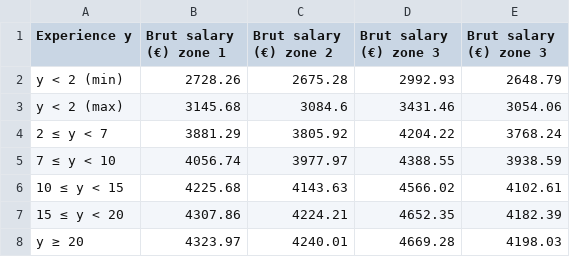
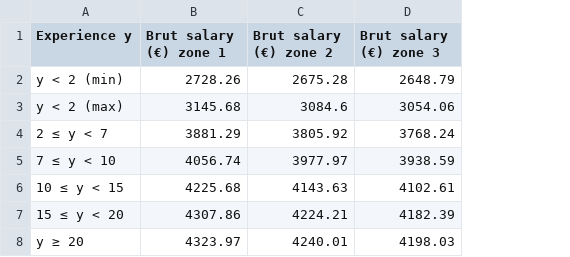
Before and after one commit to adigioacchino/CNRSPostdocSalary, a CSV file: _assets/parsed_tables/2020_01.csv, drawn as a sheet; the diff names each change by its address in the sheet, - before the commit and + after, or states it on an @@ line.

Commit message:
fixed issue with zone3 in tables

```diff
--- a/_assets/parsed_tables/2020_01.csv
+++ b/_assets/parsed_tables/2020_01.csv
-column D (Brut salary (€) zone 3), rows 2-8: 2992.93 | 3431.46 | 4204.22 | 4388.55 | 4566.02 | 4652.35 | 4669.28
```
Also changed, not shown: _assets/parsed_tables/2022_07.csv, _assets/parsed_tables/2022_09.csv, 6 other files.
